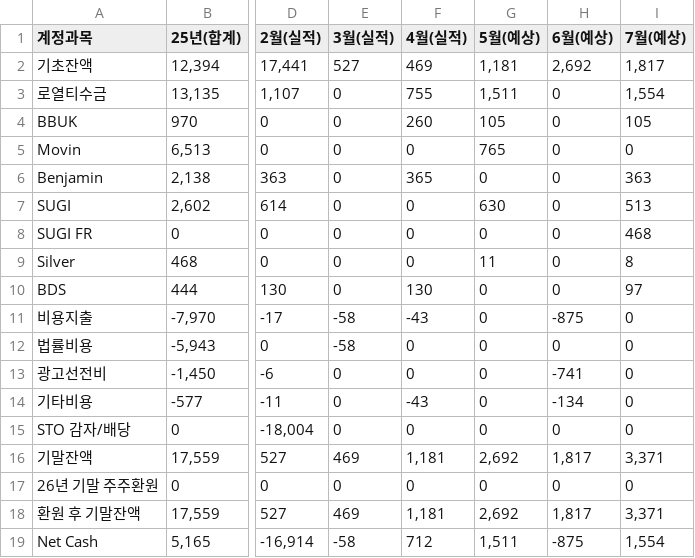
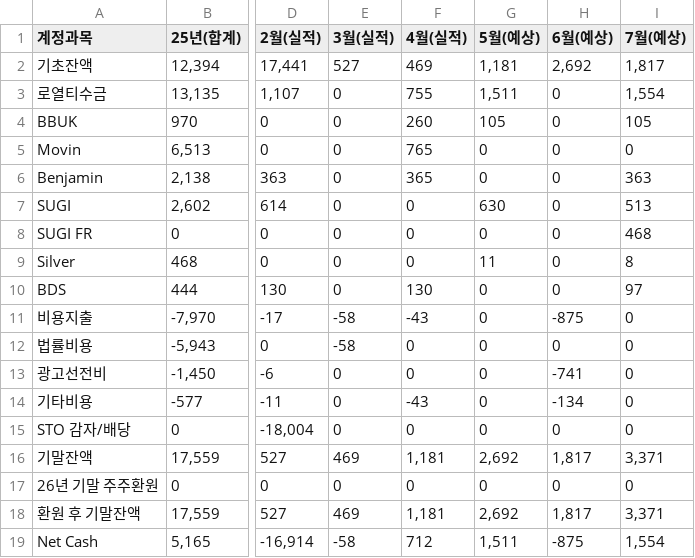
Before and after one commit to kyeongsoo88/stocashnew, a CSV file: public/data/stecashflow.csv, drawn as a sheet; only a part is shown, gaps mark what is left out; the diff names each change by its address in the sheet, - before the commit and + after, or states it on an @@ line.

```diff
--- a/public/data/stecashflow.csv
+++ b/public/data/stecashflow.csv
-F5 (4월(실적)): 0
+F5 (4월(실적)): 765
-G5 (5월(예상)): 765
+G5 (5월(예상)): 0
```
Also changed, not shown: public/data/cashflow.csv, 1 other file.
